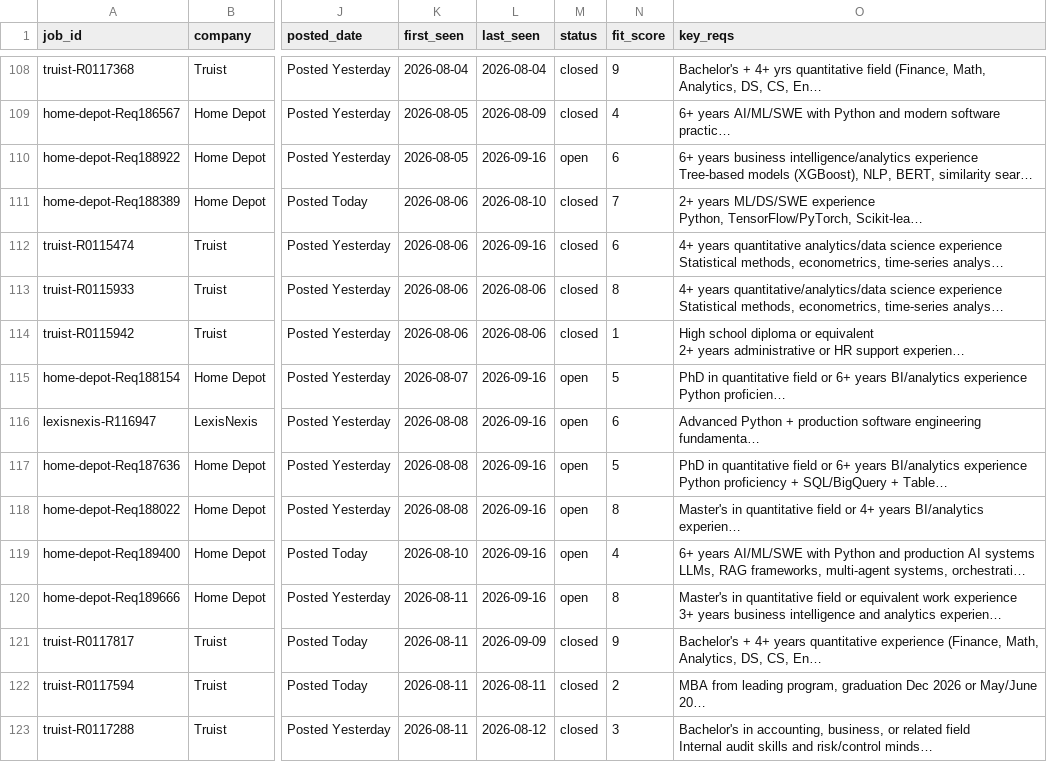
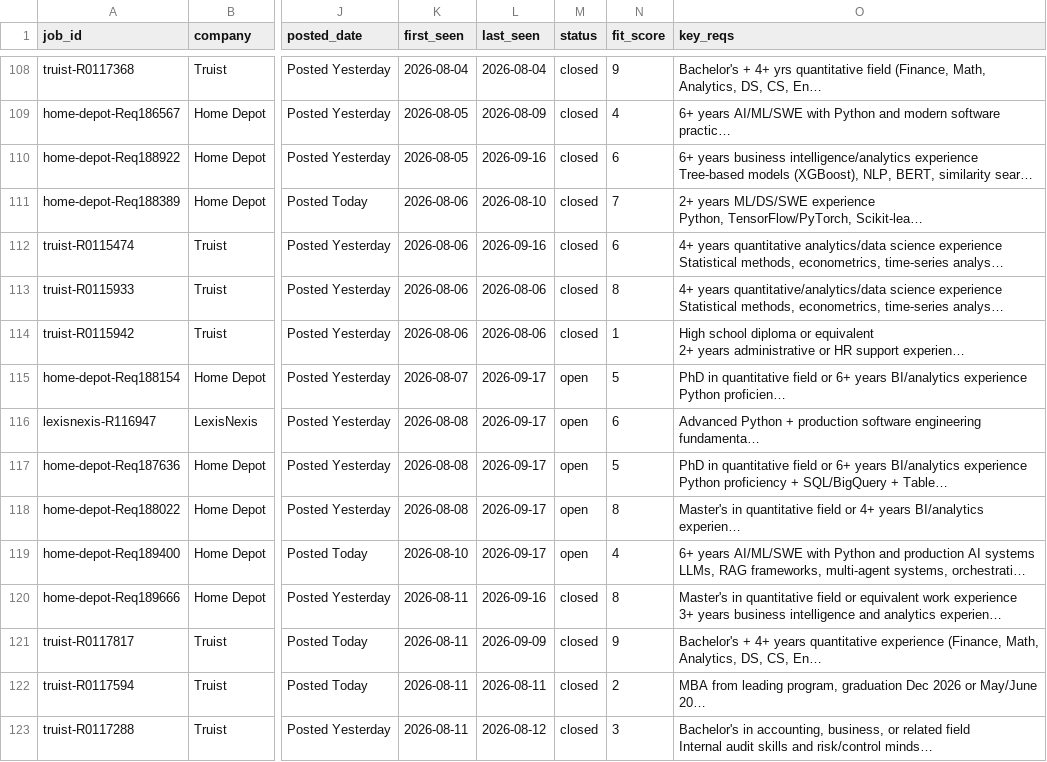
Before and after one commit to musicman35/job-search, a CSV file: data/jobs.csv, drawn as a sheet; only a part is shown, gaps mark what is left out; long unchanged cells end in …; the diff covers the shown part only; the diff names each change by its address in the sheet, - before the commit and + after, or states it on an @@ line.

```diff
--- a/data/jobs.csv
+++ b/data/jobs.csv
-M110 (status): open
+M110 (status): closed
-L115:L119 (last_seen): 2026-09-16
+L115:L119 (last_seen): 2026-09-17
-M120 (status): open
+M120 (status): closed
```
Also changed, not shown: 66 edited cells elsewhere in this file.
